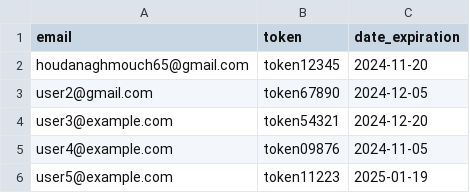
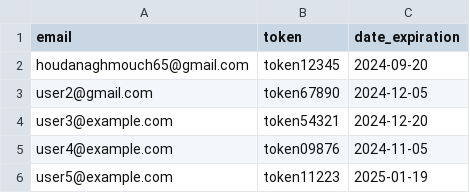
Before and after one commit to zero1-boop/zero, a CSV file: data.csv, drawn as a sheet.

Commit message:
Update data.csv

```diff
--- a/data.csv
+++ b/data.csv
@@ -1,3 +1,3 @@
 email,token,date_expiration
-houdanaghmouch65@gmail.com,token12345,2024-11-20
+houdanaghmouch65@gmail.com,token12345,2024-09-20
 user2@gmail.com,token67890,2024-12-05
```
